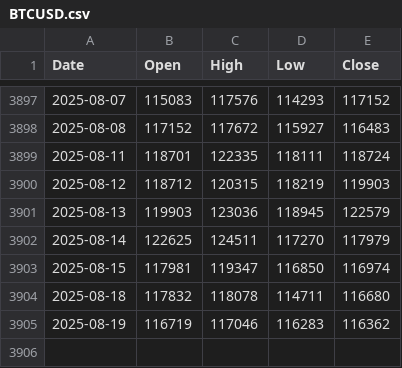
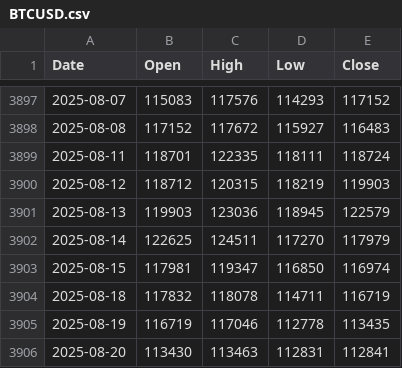
Before and after one commit to matthewprotti/btc_macro_agent_v2.py, a CSV file: data/BTCUSD.csv, drawn as a sheet; only a part is shown, gaps mark what is left out.

```diff
--- a/data/BTCUSD.csv
+++ b/data/BTCUSD.csv
@@ -3903,3 +3903,4 @@ Date,Open,High,Low,Close
 2025-08-15,117981,119347,116850,116974
-2025-08-18,117832,118078,114711,116680
-2025-08-19,116719,117046,116283,116362
+2025-08-18,117832,118078,114711,116719
+2025-08-19,116719,117046,112778,113435
+2025-08-20,113430,113463,112831,112841
```
Also changed, not shown: data/DXY.csv, data/REALYLD.csv, 2 other files.
